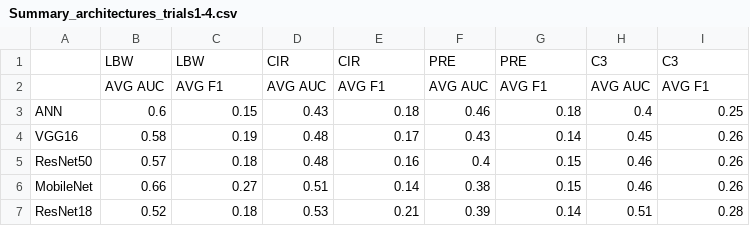
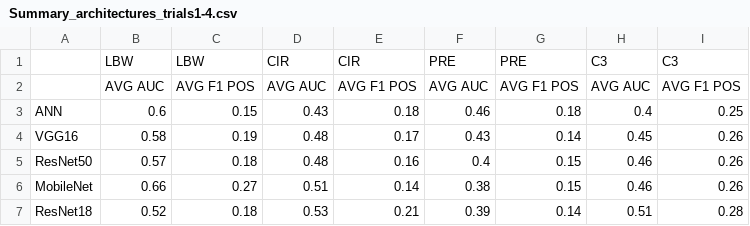
Before and after one commit to gwendysyd/Placenta-Insufficiency-Classification, a CSV file: src/4. Results/1. Deep Learning/Summary_architectures_trials1-4.csv, drawn as a sheet.

Commit message:
Update Summary_architectures_trials1-4.csv

```diff
--- a/src/4. Results/1. Deep Learning/Summary_architectures_trials1-4.csv
+++ b/src/4. Results/1. Deep Learning/Summary_architectures_trials1-4.csv
@@ -1,3 +1,3 @@
 ,LBW,LBW,CIR,CIR,PRE,PRE,C3,C3
-,AVG AUC,AVG F1,AVG AUC,AVG F1,AVG AUC,AVG F1,AVG AUC,AVG F1
+,AVG AUC,AVG F1 POS,AVG AUC,AVG F1 POS,AVG AUC,AVG F1 POS,AVG AUC,AVG F1 POS
 ANN,0.6,0.15,0.43,0.18,0.46,0.18,0.4,0.25
```
